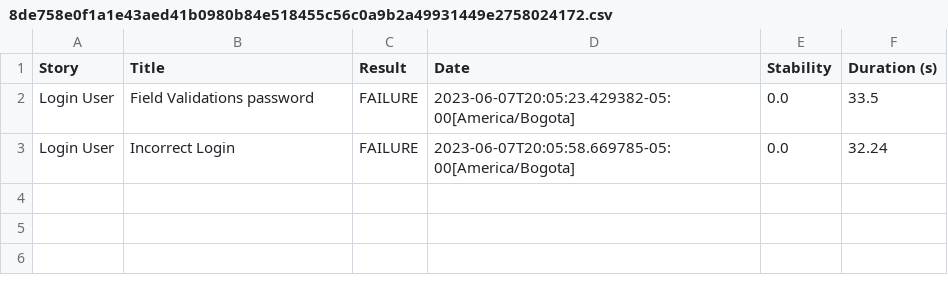
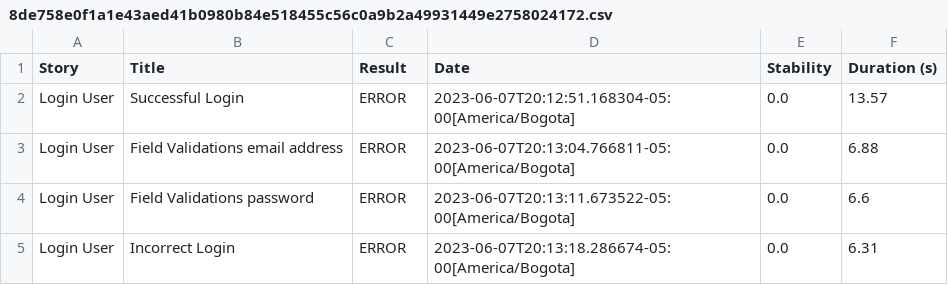
Before and after one commit to ChallengesQAAutomation/auto_mobile_app_conduit, a CSV file: target/site/serenity/8de758e0f1a1e43aed41b0980b84e518455c56c0a9b2a49931449e2758024172.csv, drawn as a sheet.

```diff
--- a/target/site/serenity/8de758e0f1a1e43aed41b0980b84e518455c56c0a9b2a49931449e2758024172.csv
+++ b/target/site/serenity/8de758e0f1a1e43aed41b0980b84e518455c56c0a9b2a49931449e2758024172.csv
@@ -1,3 +1,5 @@
 "Story","Title","Result","Date","Stability","Duration (s)"
-"Login User","Field Validations password","FAILURE","2023-06-07T20:05:23.429382-05:00[America/Bogota]","0.0","33.5"
-"Login User","Incorrect Login","FAILURE","2023-06-07T20:05:58.669785-05:00[America/Bogota]","0.0","32.24"
+"Login User","Successful Login","ERROR","2023-06-07T20:12:51.168304-05:00[America/Bogota]","0.0","13.57"
+"Login User","Field Validations email address","ERROR","2023-06-07T20:13:04.766811-05:00[America/Bogota]","0.0","6.88"
+"Login User","Field Validations password","ERROR","2023-06-07T20:13:11.673522-05:00[America/Bogota]","0.0","6.6"
+"Login User","Incorrect Login","ERROR","2023-06-07T20:13:18.286674-05:00[America/Bogota]","0.0","6.31"
```
Also changed, not shown: target/site/serenity/b964a040ccee2192880812cc5de2c4d0075e3288c1b298b7dda0839367bb26be.csv, target/site/serenity/e7fd5806ed5015909d12e4d1824a23081401cc9f5a82fc1bb34d0e54c7c49762.csv, 49 other files.
